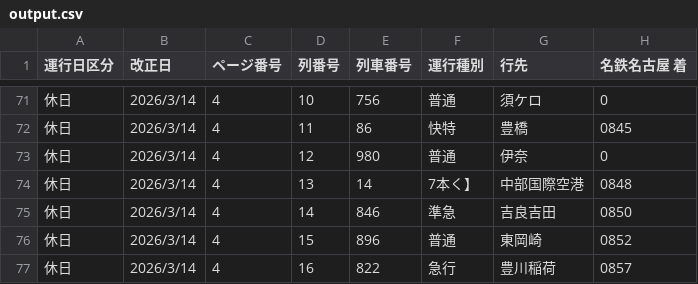
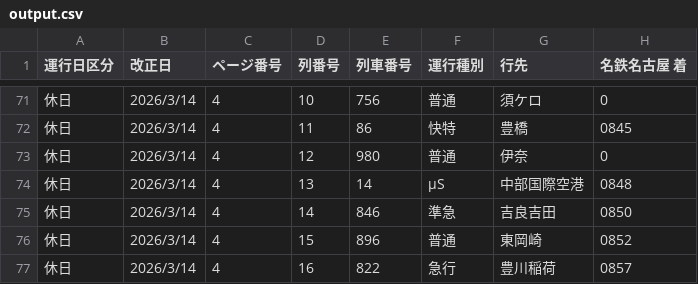
Before and after one commit to natade-jp/app-go-arimatsu-analysis, a CSV file: data/休日/output.csv, drawn as a sheet; only a part is shown, gaps mark what is left out; the diff names each change by its address in the sheet, - before the commit and + after, or states it on an @@ line.

```diff
--- a/data/休日/output.csv
+++ b/data/休日/output.csv
-F74 (運行種別): 7本く】
+F74 (運行種別): μS
```
Also changed, not shown: 1 other file.
